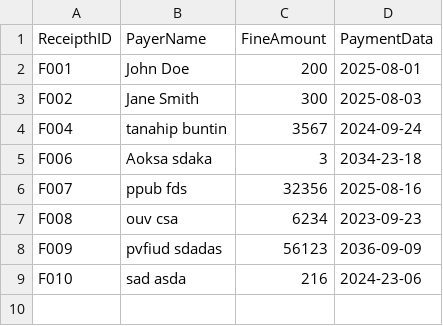
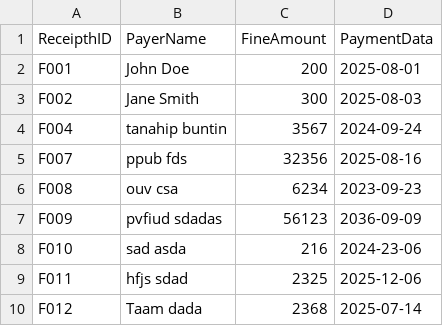
Before and after one commit to punpunkung/Final-project-, a CSV file: test.csv, drawn as a sheet; removed rows and columns are numbered as before the commit, all else as after; the diff names each change by its address in the sheet, - before the commit and + after, or states it on an @@ line.

```diff
--- a/test.csv
+++ b/test.csv
-row 5: F006 | Aoksa sdaka | 3 | 2034-23-18
+row 9: F011 | hfjs sdad | 2325 | 2025-12-06
+row 10: F012 | Taam dada | 2368 | 2025-07-14
```
Also changed, not shown: 14 other files.
